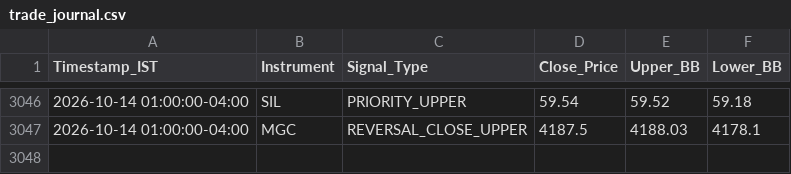
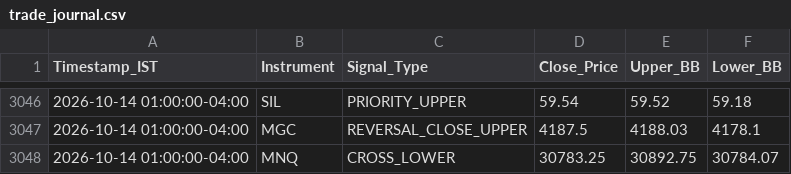
Before and after one commit to RohithBasha/Lucid-alters, a CSV file: trade_journal.csv, drawn as a sheet; only a part is shown, gaps mark what is left out.

```diff
--- a/trade_journal.csv
+++ b/trade_journal.csv
@@ -3047 +3047,2 @@ Timestamp_IST,Instrument,Signal_Type,Close_Price,Upper_BB,Lower_BB
 2026-10-14 01:00:00-04:00,MGC,REVERSAL_CLOSE_UPPER,4187.5,4188.03,4178.1
+2026-10-14 01:00:00-04:00,MNQ,CROSS_LOWER,30783.25,30892.75,30784.07
```
Also changed, not shown: 1 other file.
